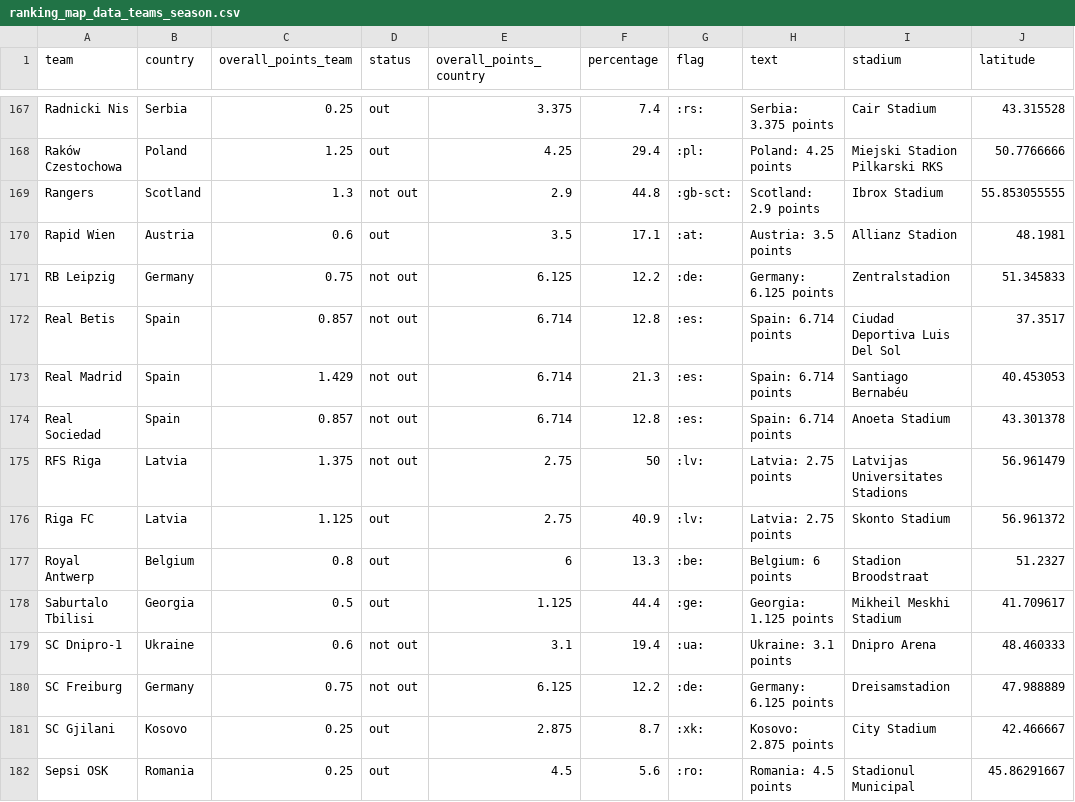
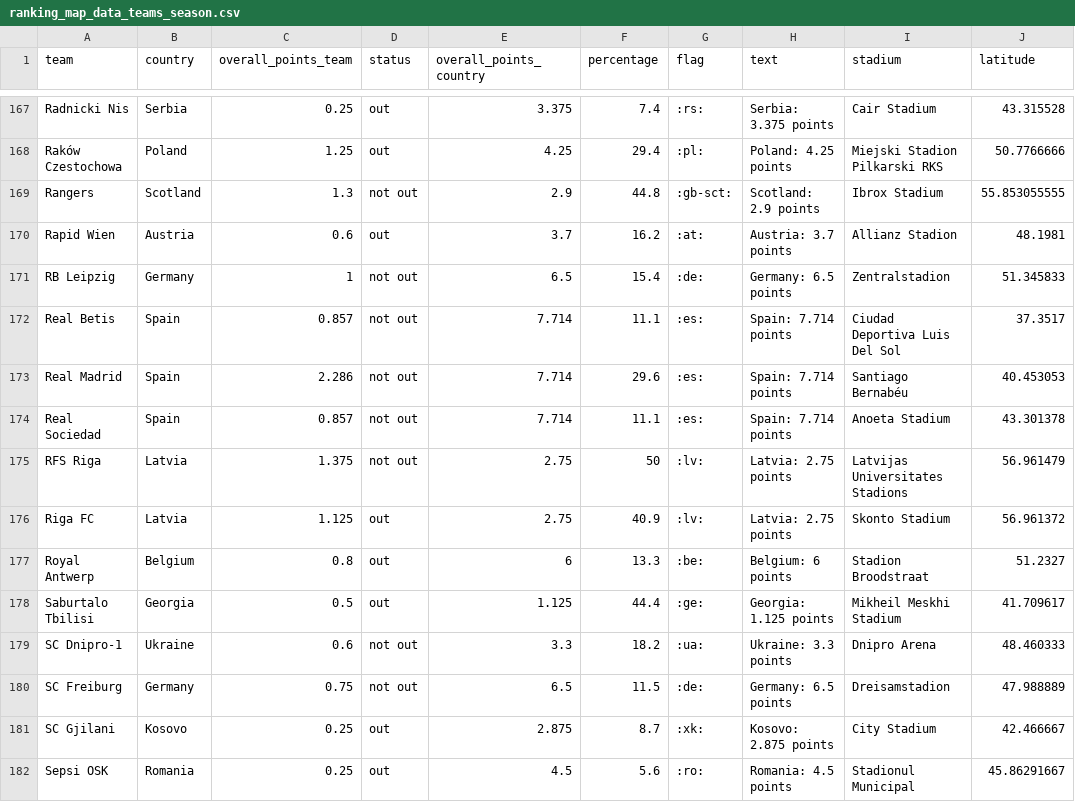
Before and after one commit to swissfootdata/UEFA_Rankings, a CSV file: Output/ranking_map_data_teams_season.csv, drawn as a sheet; only a part is shown, gaps mark what is left out; the diff covers the shown part only; the diff names each change by its address in the sheet, - before the commit and + after, or states it on an @@ line.

```diff
--- a/Output/ranking_map_data_teams_season.csv
+++ b/Output/ranking_map_data_teams_season.csv
-E170 (overall_points_country): 3.5
+E170 (overall_points_country): 3.7
-F170 (percentage): 17.1
+F170 (percentage): 16.2
-H170 (text): Austria: 3.5 points
+H170 (text): Austria: 3.7 points
-C171 (overall_points_team): 0.75
+C171 (overall_points_team): 1
-E171 (overall_points_country): 6.125
+E171 (overall_points_country): 6.5
-F171 (percentage): 12.2
+F171 (percentage): 15.4
-H171 (text): Germany: 6.125 points
+H171 (text): Germany: 6.5 points
-E172:E174 (overall_points_country): 6.714
+E172:E174 (overall_points_country): 7.714
-F172 (percentage): 12.8
+F172 (percentage): 11.1
-H172:H174 (text): Spain: 6.714 points
+H172:H174 (text): Spain: 7.714 points
-C173 (overall_points_team): 1.429
+C173 (overall_points_team): 2.286
-F173 (percentage): 21.3
+F173 (percentage): 29.6
-F174 (percentage): 12.8
+F174 (percentage): 11.1
-E179 (overall_points_country): 3.1
+E179 (overall_points_country): 3.3
-F179 (percentage): 19.4
+F179 (percentage): 18.2
-H179 (text): Ukraine: 3.1 points
+H179 (text): Ukraine: 3.3 points
-E180 (overall_points_country): 6.125
+E180 (overall_points_country): 6.5
-F180 (percentage): 12.2
+F180 (percentage): 11.5
-H180 (text): Germany: 6.125 points
+H180 (text): Germany: 6.5 points
```
Also changed, not shown: 160 edited cells elsewhere in this file, Output/ranking_map_data_teams.csv, Output/ranking_teams_overview.csv, 8 other files.
